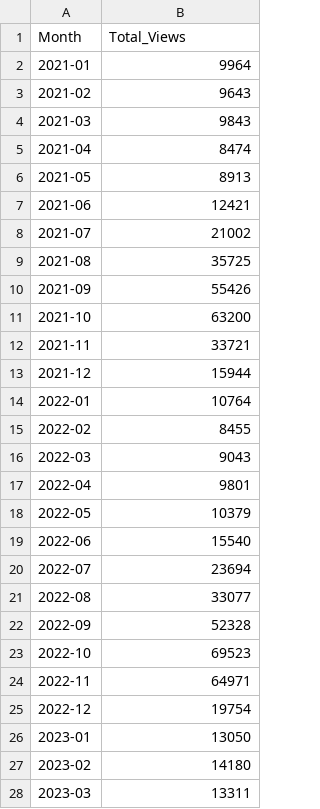
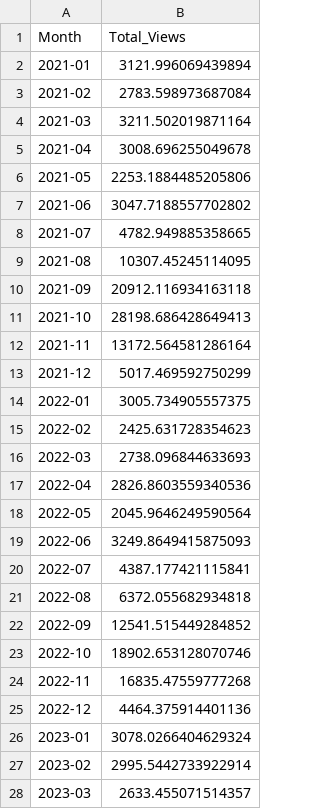
Before and after one commit to wukexin314-art/Nowcast-Dengue-in-India, a CSV file: total_dengue_views.csv, drawn as a sheet; only a part is shown; the diff covers the shown part only.

```diff
--- a/total_dengue_views.csv
+++ b/total_dengue_views.csv
@@ -1,28 +1,28 @@
 Month,Total_Views
-2021-01,9964
-2021-02,9643
-2021-03,9843
-2021-04,8474
-2021-05,8913
-2021-06,12421
-2021-07,21002
-2021-08,35725
-2021-09,55426
-2021-10,63200
-2021-11,33721
-2021-12,15944
-2022-01,10764
-2022-02,8455
-2022-03,9043
-2022-04,9801
-2022-05,10379
-2022-06,15540
-2022-07,23694
-2022-08,33077
-2022-09,52328
-2022-10,69523
-2022-11,64971
-2022-12,19754
-2023-01,13050
-2023-02,14180
-2023-03,13311
+2021-01,3121.996069439894
+2021-02,2783.598973687084
+2021-03,3211.502019871164
+2021-04,3008.696255049678
+2021-05,2253.1884485205806
+2021-06,3047.7188557702802
+2021-07,4782.949885358665
+2021-08,10307.45245114095
+2021-09,20912.116934163118
+2021-10,28198.686428649413
+2021-11,13172.564581286164
+2021-12,5017.469592750299
+2022-01,3005.734905557375
+2022-02,2425.631728354623
+2022-03,2738.096844633693
+2022-04,2826.8603559340536
+2022-05,2045.9646249590564
+2022-06,3249.8649415875093
+2022-07,4387.177421115841
+2022-08,6372.055682934818
+2022-09,12541.515449284852
+2022-10,18902.653128070746
+2022-11,16835.47559777268
+2022-12,4464.375914401136
+2023-01,3078.0266404629324
+2023-02,2995.5442733922914
+2023-03,2633.455071514357
```
Also changed, not shown: 33 edited cells elsewhere in this file, outputs_step1_wiki/loss_step1.csv, outputs_step1_wiki/predictions_step1_monthly.csv, 16 other files.
